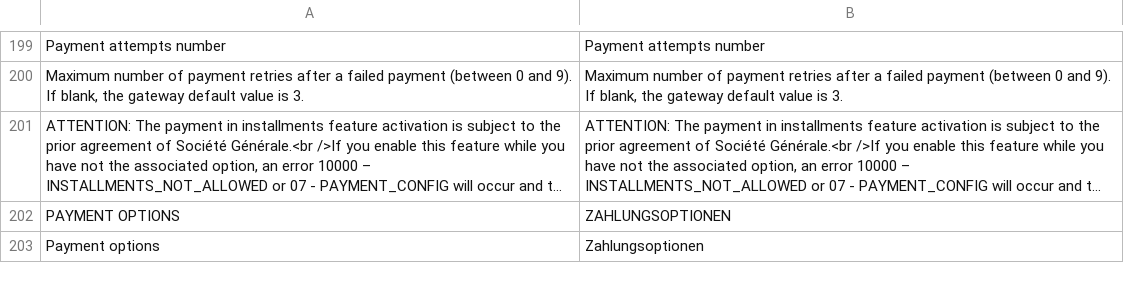
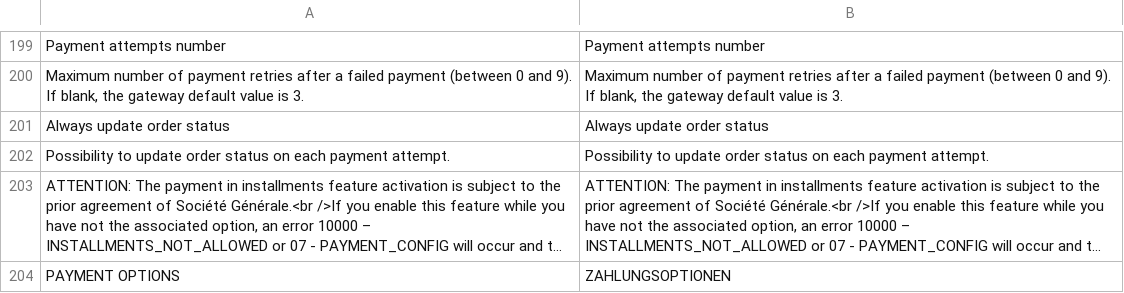
Before and after one commit to techizipay/hiraoka, a CSV file: i18n/de_DE.csv, drawn as a sheet; only a part is shown, gaps mark what is left out; the shorter side is filled out with more unchanged rows; long unchanged cells end in …; the diff names each change by its address in the sheet, - before the commit and + after, or states it on an @@ line.

```diff
--- a/i18n/de_DE.csv
+++ b/i18n/de_DE.csv
+row 201: Always update order status | Always update order status
+row 202: Possibility to update order status on each payment attempt. | Possibility to update order status on each payment attempt.
```
Also changed, not shown: i18n/es_AR.csv, i18n/es_CL.csv, 29 other files.
